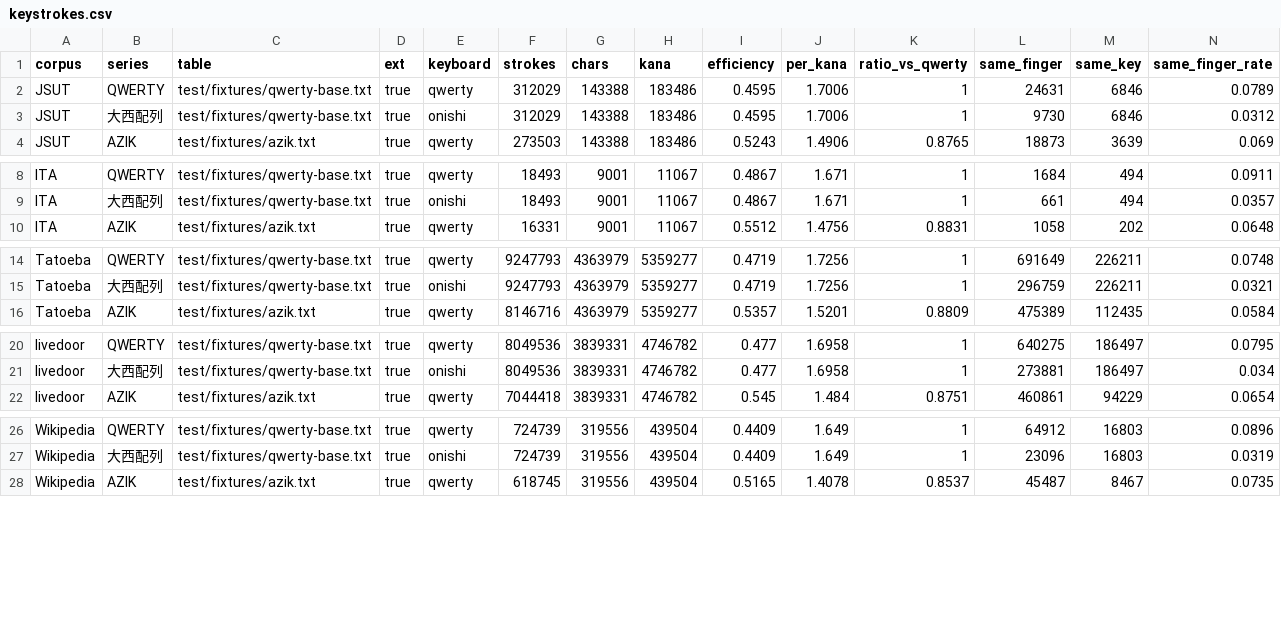
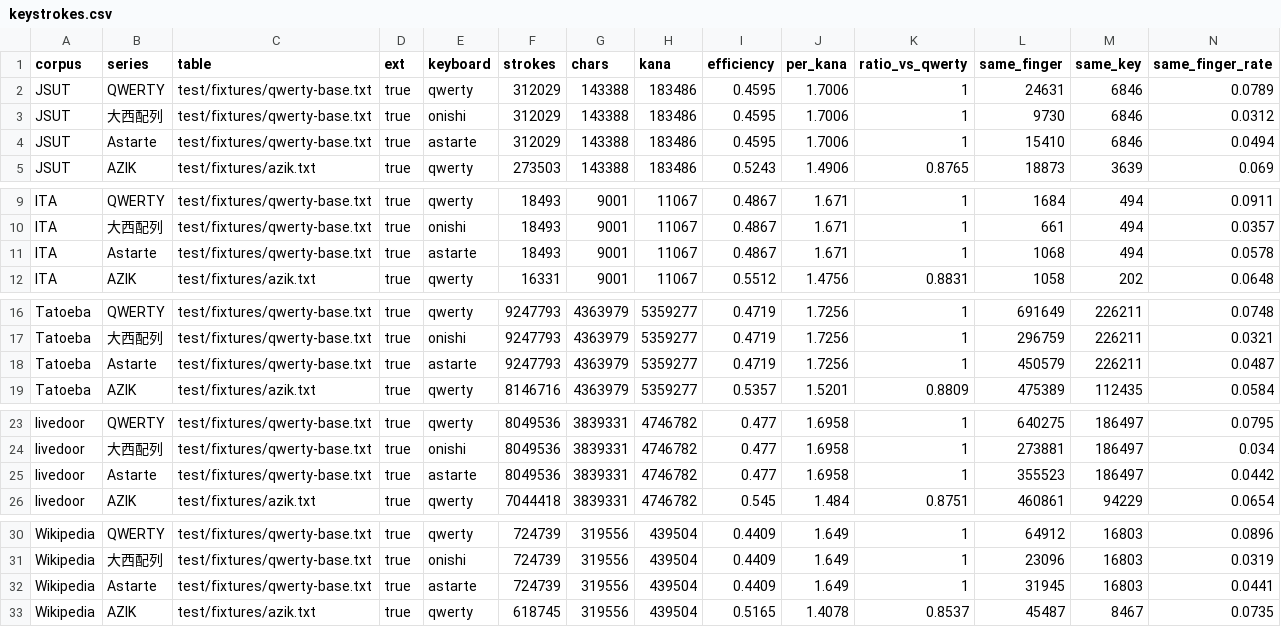
Before and after one commit to cafe6a6e/DvorakJP-lite, a CSV file: docs/data/keystrokes.csv, drawn as a sheet; only a part is shown, gaps mark what is left out.

```diff
--- a/docs/data/keystrokes.csv
+++ b/docs/data/keystrokes.csv
@@ -3,2 +3,3 @@ JSUT,QWERTY,test/fixtures/qwerty-base.txt,true,qwerty,312029,143388,183486,0.459
 JSUT,大西配列,test/fixtures/qwerty-base.txt,true,onishi,312029,143388,183486,0.4595,1.7006,1,9730,6846,0.0312
+JSUT,Astarte,test/fixtures/qwerty-base.txt,true,astarte,312029,143388,183486,0.4595,1.7006,1,15410,6846,0.0494
 JSUT,AZIK,test/fixtures/azik.txt,true,qwerty,273503,143388,183486,0.5243,1.4906,0.8765,18873,3639,0.069
@@ -9,2 +10,3 @@ ITA,QWERTY,test/fixtures/qwerty-base.txt,true,qwerty,18493,9001,11067,0.4867,1.6
 ITA,大西配列,test/fixtures/qwerty-base.txt,true,onishi,18493,9001,11067,0.4867,1.671,1,661,494,0.0357
+ITA,Astarte,test/fixtures/qwerty-base.txt,true,astarte,18493,9001,11067,0.4867,1.671,1,1068,494,0.0578
 ITA,AZIK,test/fixtures/azik.txt,true,qwerty,16331,9001,11067,0.5512,1.4756,0.8831,1058,202,0.0648
@@ -15,2 +17,3 @@ Tatoeba,QWERTY,test/fixtures/qwerty-base.txt,true,qwerty,9247793,4363979,5359277
 Tatoeba,大西配列,test/fixtures/qwerty-base.txt,true,onishi,9247793,4363979,5359277,0.4719,1.7256,1,296759,226211,0.0321
+Tatoeba,Astarte,test/fixtures/qwerty-base.txt,true,astarte,9247793,4363979,5359277,0.4719,1.7256,1,450579,226211,0.0487
 Tatoeba,AZIK,test/fixtures/azik.txt,true,qwerty,8146716,4363979,5359277,0.5357,1.5201,0.8809,475389,112435,0.0584
@@ -21,2 +24,3 @@ livedoor,QWERTY,test/fixtures/qwerty-base.txt,true,qwerty,8049536,3839331,474678
 livedoor,大西配列,test/fixtures/qwerty-base.txt,true,onishi,8049536,3839331,4746782,0.477,1.6958,1,273881,186497,0.034
+livedoor,Astarte,test/fixtures/qwerty-base.txt,true,astarte,8049536,3839331,4746782,0.477,1.6958,1,355523,186497,0.0442
 livedoor,AZIK,test/fixtures/azik.txt,true,qwerty,7044418,3839331,4746782,0.545,1.484,0.8751,460861,94229,0.0654
@@ -27,2 +31,3 @@ Wikipedia,QWERTY,test/fixtures/qwerty-base.txt,true,qwerty,724739,319556,439504,
 Wikipedia,大西配列,test/fixtures/qwerty-base.txt,true,onishi,724739,319556,439504,0.4409,1.649,1,23096,16803,0.0319
+Wikipedia,Astarte,test/fixtures/qwerty-base.txt,true,astarte,724739,319556,439504,0.4409,1.649,1,31945,16803,0.0441
 Wikipedia,AZIK,test/fixtures/azik.txt,true,qwerty,618745,319556,439504,0.5165,1.4078,0.8537,45487,8467,0.0735
```
Also changed, not shown: docs/data/keystrokes_en.csv, 7 other files.
